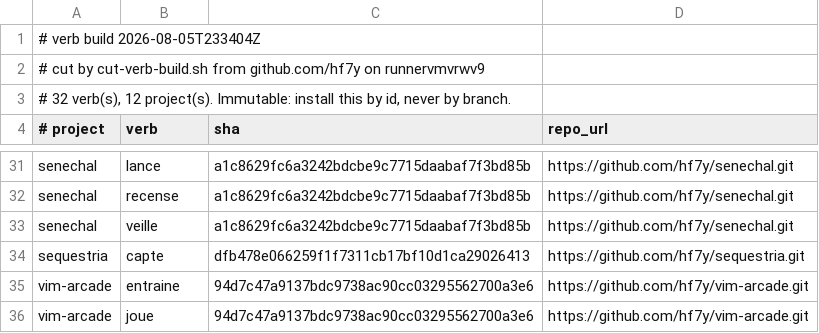
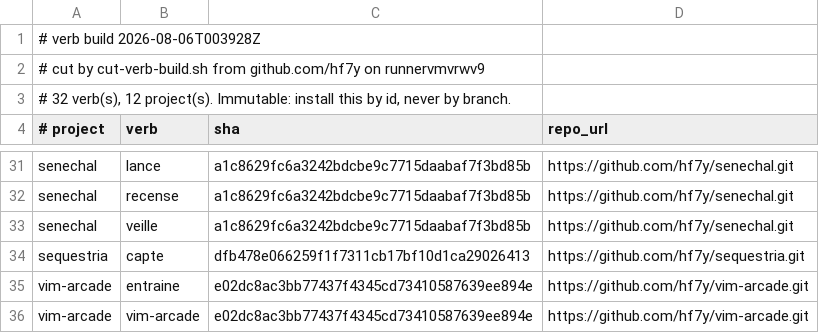
Before and after one commit to hf7y/verbs, a TSV file: manifest.tsv, drawn as a sheet; only a part is shown, gaps mark what is left out.

Commit message:
verb build 2026-08-06T003928Z: 32 verb(s)

```diff
--- a/manifest.tsv
+++ b/manifest.tsv
@@ -1,2 +1,2 @@
-# verb build 2026-08-05T233404Z
+# verb build 2026-08-06T003928Z
 # cut by cut-verb-build.sh from github.com/hf7y on runnervmvrwv9
@@ -34,3 +34,3 @@ senechal	veille	a1c8629fc6a3242bdcbe9c7715daabaf7f3bd85b	https://github.com/hf7y
 sequestria	capte	dfb478e066259f1f7311cb17bf10d1ca29026413	https://github.com/hf7y/sequestria.git
-vim-arcade	entraine	94d7c47a9137bdc9738ac90cc03295562700a3e6	https://github.com/hf7y/vim-arcade.git
-vim-arcade	joue	94d7c47a9137bdc9738ac90cc03295562700a3e6	https://github.com/hf7y/vim-arcade.git
+vim-arcade	entraine	e02dc8ac3bb77437f4345cd73410587639ee894e	https://github.com/hf7y/vim-arcade.git
+vim-arcade	vim-arcade	e02dc8ac3bb77437f4345cd73410587639ee894e	https://github.com/hf7y/vim-arcade.git
```
Also changed, not shown: 15 other files.
